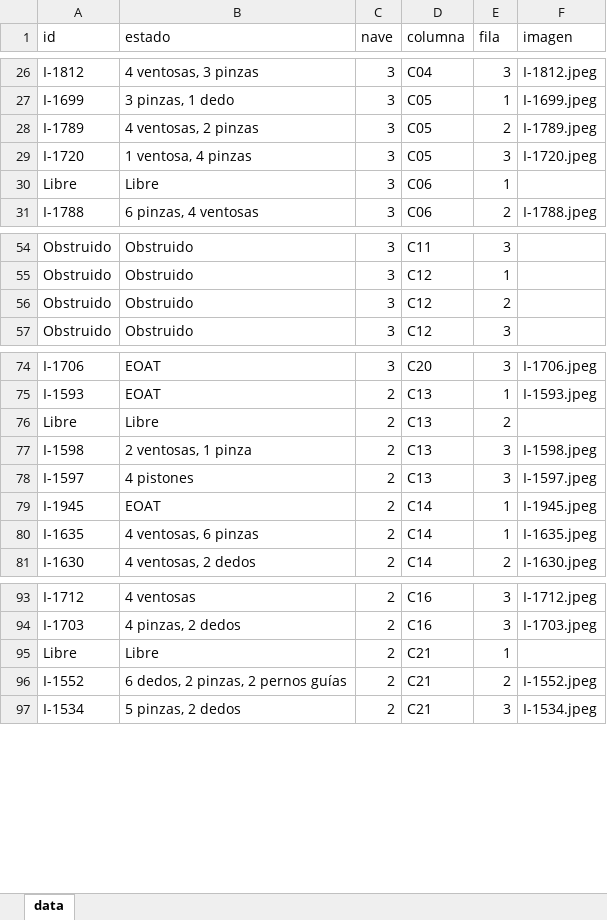
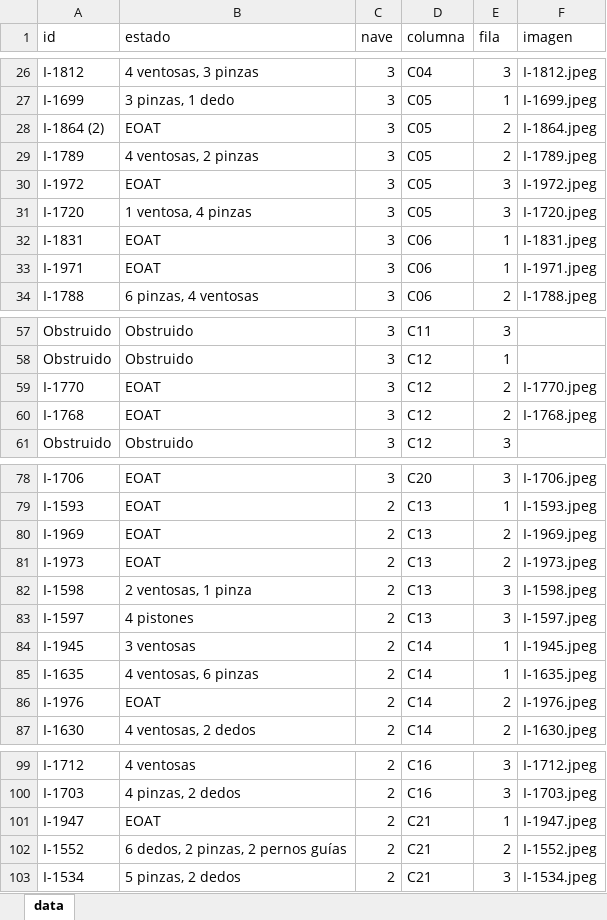
Before and after one commit to ProcesosCazel/Inventario, an Excel workbook: data/EOAT_data.xlsx, sheet data, drawn as a sheet; only a part is shown, gaps mark what is left out; values as stored, in another font and other column widths than the file's, no borders; addresses are those after the commit; the diff covers the shown part only; the diff names each change by its address in the sheet, - before the commit and + after, or states it on an @@ line.

```diff
--- a/data/EOAT_data.xlsx (sheet data)
+++ b/data/EOAT_data.xlsx (sheet data)
+row 28: I-1864 (2) | EOAT | 3 | C05 | 2 | I-1864.jpeg
+row 30: I-1972 | EOAT | 3 | C05 | 3 | I-1972.jpeg
-A32 (id): Libre
+A32 (id): I-1831
-B32 (estado): Libre
+B32 (estado): EOAT
-F32 (imagen): (empty)
+F32 (imagen): I-1831.jpeg
+row 33: I-1971 | EOAT | 3 | C06 | 1 | I-1971.jpeg
-A59 (id): Obstruido
+A59 (id): I-1770
-B59 (estado): Obstruido
+B59 (estado): EOAT
-F59 (imagen): (empty)
+F59 (imagen): I-1770.jpeg
+row 60: I-1768 | EOAT | 3 | C12 | 2 | I-1768.jpeg
-A80 (id): Libre
+A80 (id): I-1969
-B80 (estado): Libre
+B80 (estado): EOAT
-F80 (imagen): (empty)
+F80 (imagen): I-1969.jpeg
+row 81: I-1973 | EOAT | 2 | C13 | 2 | I-1973.jpeg
-B84 (estado): EOAT
+B84 (estado): 3 ventosas
+row 86: I-1976 | EOAT | 2 | C14 | 2 | I-1976.jpeg
-A101 (id): Libre
+A101 (id): I-1947
-B101 (estado): Libre
+B101 (estado): EOAT
-F101 (imagen): (empty)
+F101 (imagen): I-1947.jpeg
```
Also changed, not shown: 3 edited cells elsewhere in this sheet, 1 other file.
